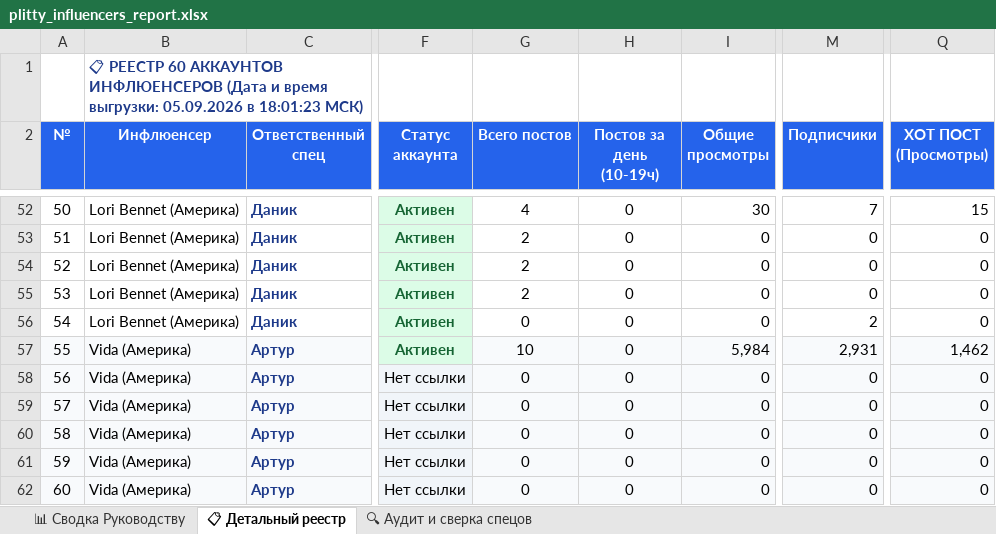
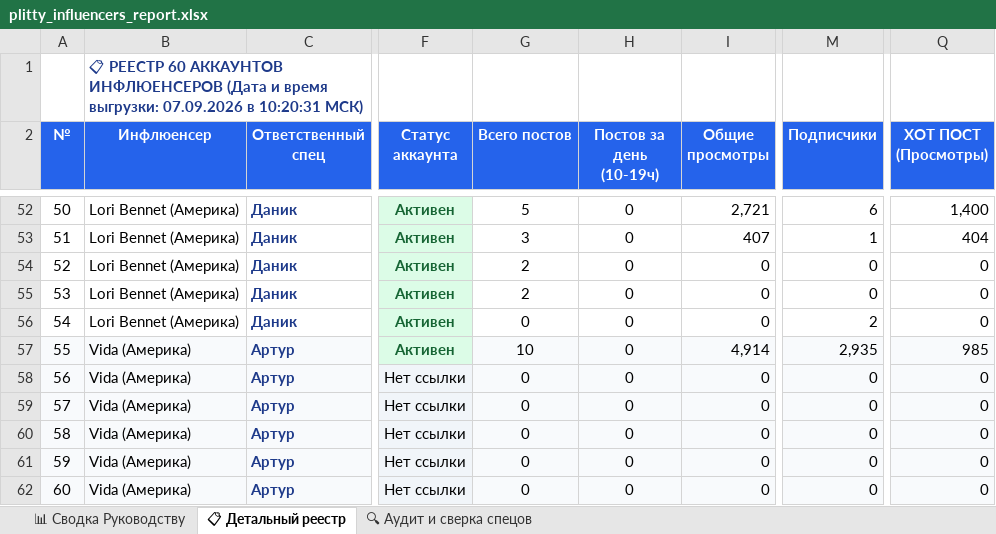
Before and after one commit to AlexStove/snipplit-studio, an Excel workbook: plitty_influencers_report.xlsx, sheet 📋 Детальный реестр, drawn as a sheet; only a part is shown, gaps mark what is left out; values as stored, in another font and other column widths than the file's, no borders; the diff covers the shown part only; the diff names each change by its address in the sheet, - before the commit and + after, or states it on an @@ line.

```diff
--- a/plitty_influencers_report.xlsx (sheet 📋 Детальный реестр)
+++ b/plitty_influencers_report.xlsx (sheet 📋 Детальный реестр)
-B1 (Инфлюенсер): …время выгрузки: 05.09.2026 в 18:01:23 МСК)
+B1 (Инфлюенсер): …время выгрузки: 07.09.2026 в 10:20:31 МСК)
-G52 (Всего постов): 4
+G52 (Всего постов): 5
-I52 (Общие просмотры): 30
+I52 (Общие просмотры): 2,721
-M52 (Подписчики): 7
+M52 (Подписчики): 6
-Q52 (ХОТ ПОСТ (Просмотры)): 15
+Q52 (ХОТ ПОСТ (Просмотры)): 1,400
-G53 (Всего постов): 2
+G53 (Всего постов): 3
-I53 (Общие просмотры): 0
+I53 (Общие просмотры): 407
-M53 (Подписчики): 0
+M53 (Подписчики): 1
-Q53 (ХОТ ПОСТ (Просмотры)): 0
+Q53 (ХОТ ПОСТ (Просмотры)): 404
-I57 (Общие просмотры): 5,984
+I57 (Общие просмотры): 4,914
-M57 (Подписчики): 2,931
+M57 (Подписчики): 2,935
-Q57 (ХОТ ПОСТ (Просмотры)): 1,462
+Q57 (ХОТ ПОСТ (Просмотры)): 985
```
Also changed, not shown: 65 edited cells elsewhere in this sheet, sheet 📊 Сводка Руководству, sheet 🔍 Аудит и сверка спецов, 2 other files.
